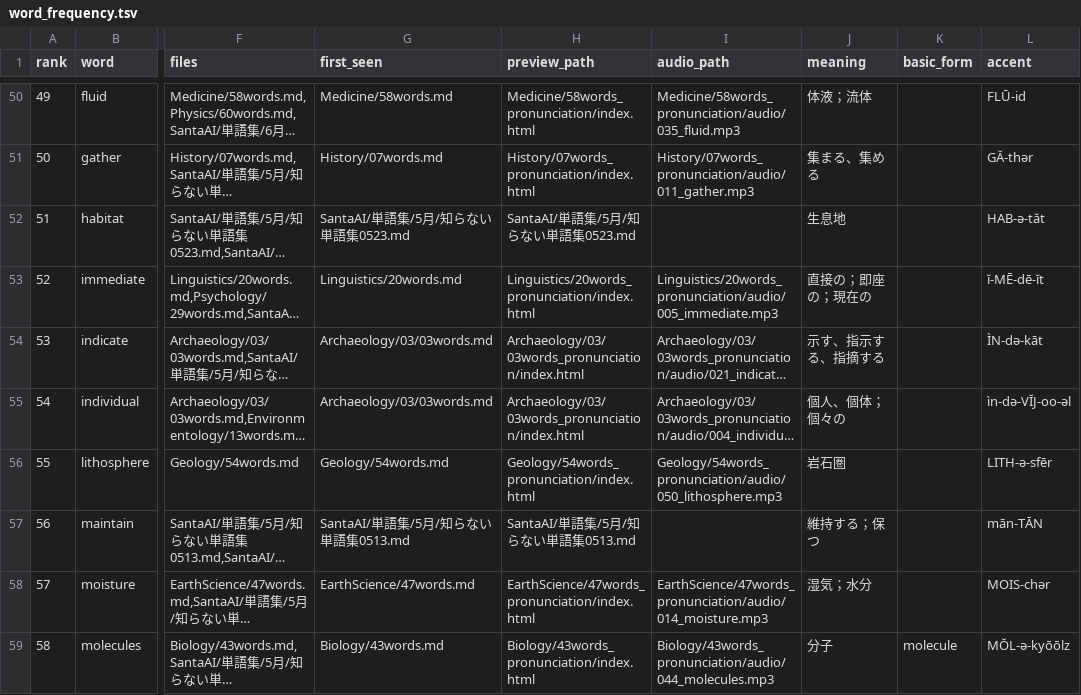
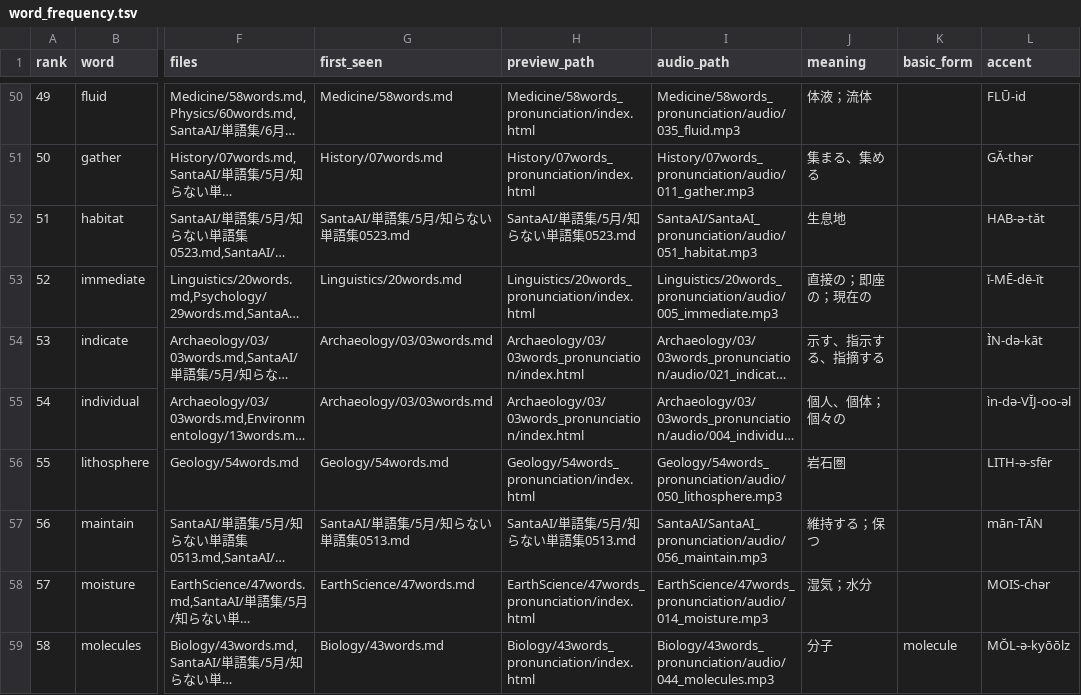
Before and after one commit to Toku2001/toefl, a TSV file: data/word_frequency.tsv, drawn as a sheet; only a part is shown, gaps mark what is left out; long unchanged cells end in …; the diff covers the shown part only; the diff names each change by its address in the sheet, - before the commit and + after, or states it on an @@ line.

```diff
--- a/data/word_frequency.tsv
+++ b/data/word_frequency.tsv
-I52 (audio_path): (empty)
+I52 (audio_path): SantaAI/SantaAI_pronunciation/audio/051_habitat.mp3
-I57 (audio_path): (empty)
+I57 (audio_path): SantaAI/SantaAI_pronunciation/audio/056_maintain.mp3
```
Also changed, not shown: 33 edited cells elsewhere in this file, 2 other files.
